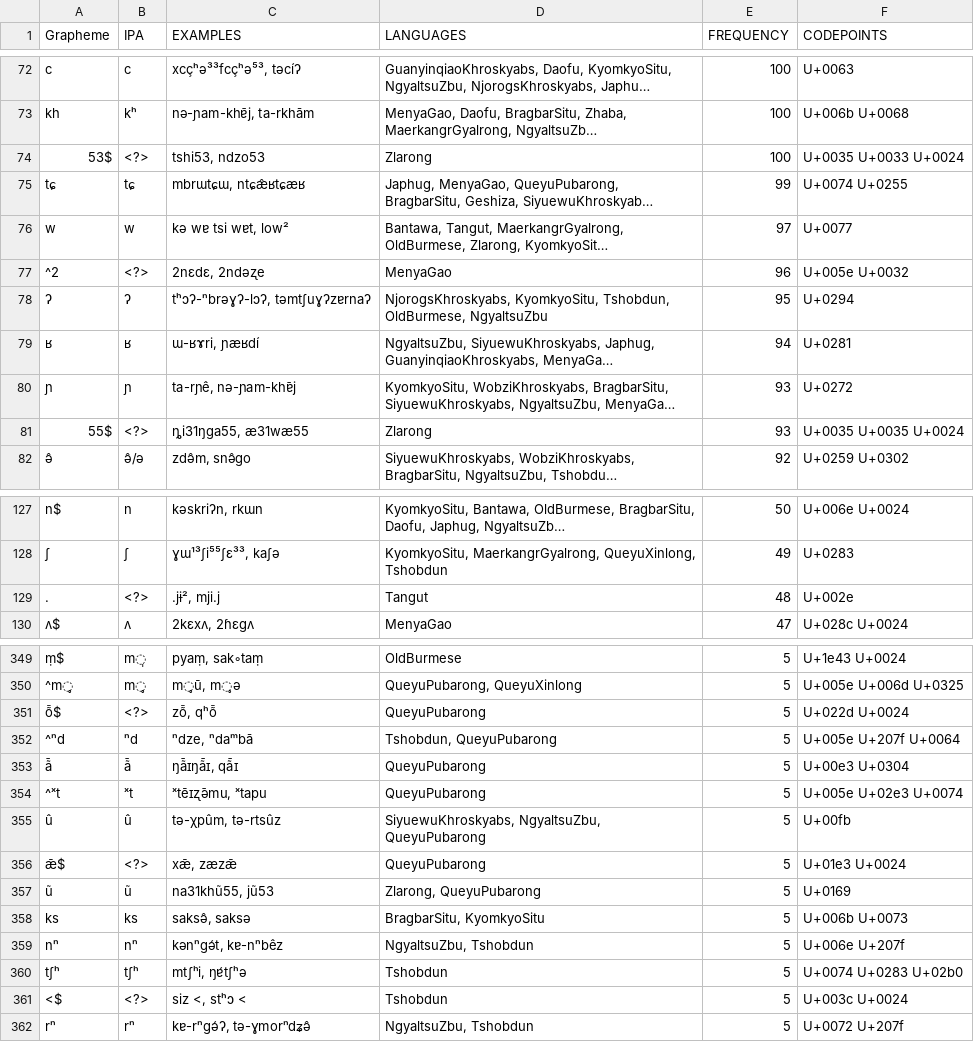
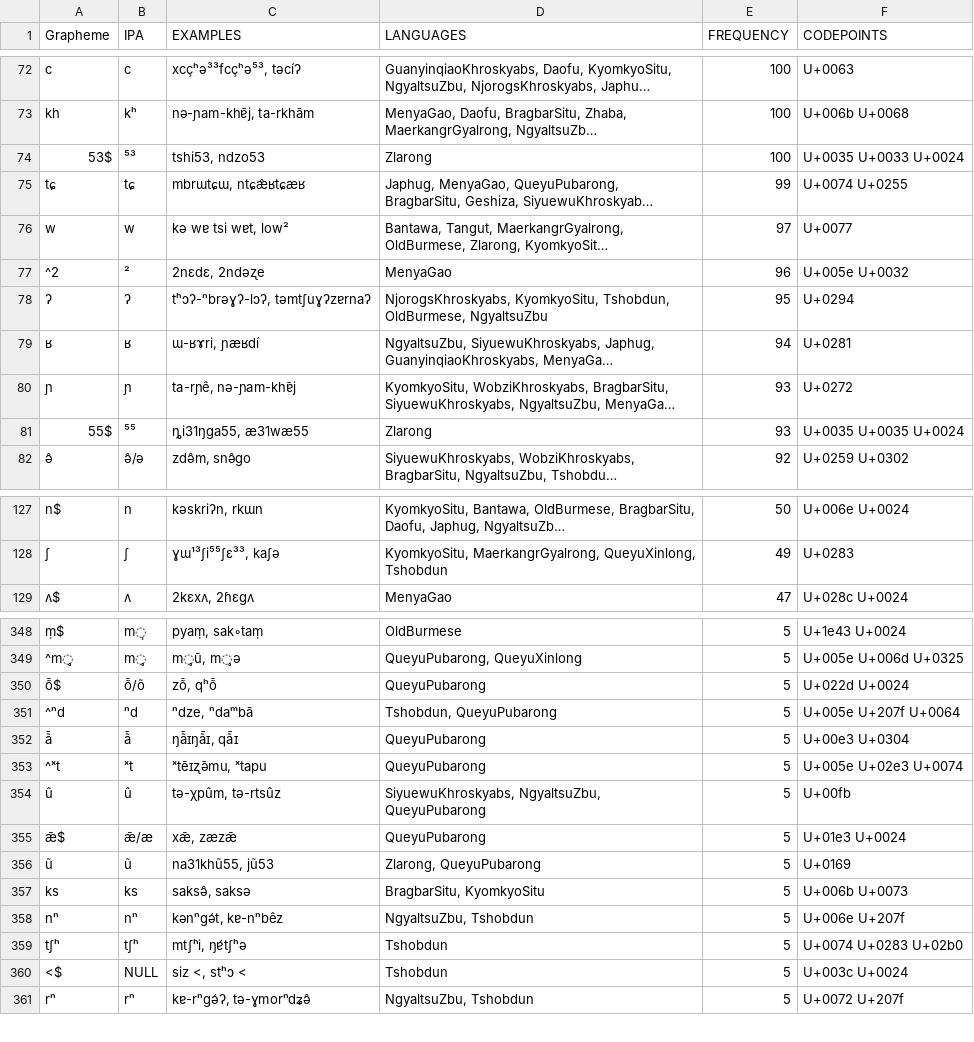
Before and after one commit to lexibank/lairgyalrong, a TSV file: etc/orthography.tsv, drawn as a sheet; only a part is shown, gaps mark what is left out; long unchanged cells end in …; removed rows and columns are numbered as before the commit, all else as after; the diff covers the shown part only; the diff names each change by its address in the sheet, - before the commit and + after, or states it on an @@ line.

Commit message:
Update orthography.tsv

```diff
--- a/etc/orthography.tsv
+++ b/etc/orthography.tsv
-B74 (IPA): <?>
+B74 (IPA): ⁵³
-B77 (IPA): <?>
+B77 (IPA): ²
-B81 (IPA): <?>
+B81 (IPA): ⁵⁵
-row 129: . | <?> | .jɨ², mji.j | Tangut | 48 | U+002e
-B350 (IPA): <?>
+B350 (IPA): ȭ/õ
-B355 (IPA): <?>
+B355 (IPA): ǣ/æ
-B360 (IPA): <?>
+B360 (IPA): NULL
```
Also changed, not shown: 7 edited cells elsewhere in this file.
